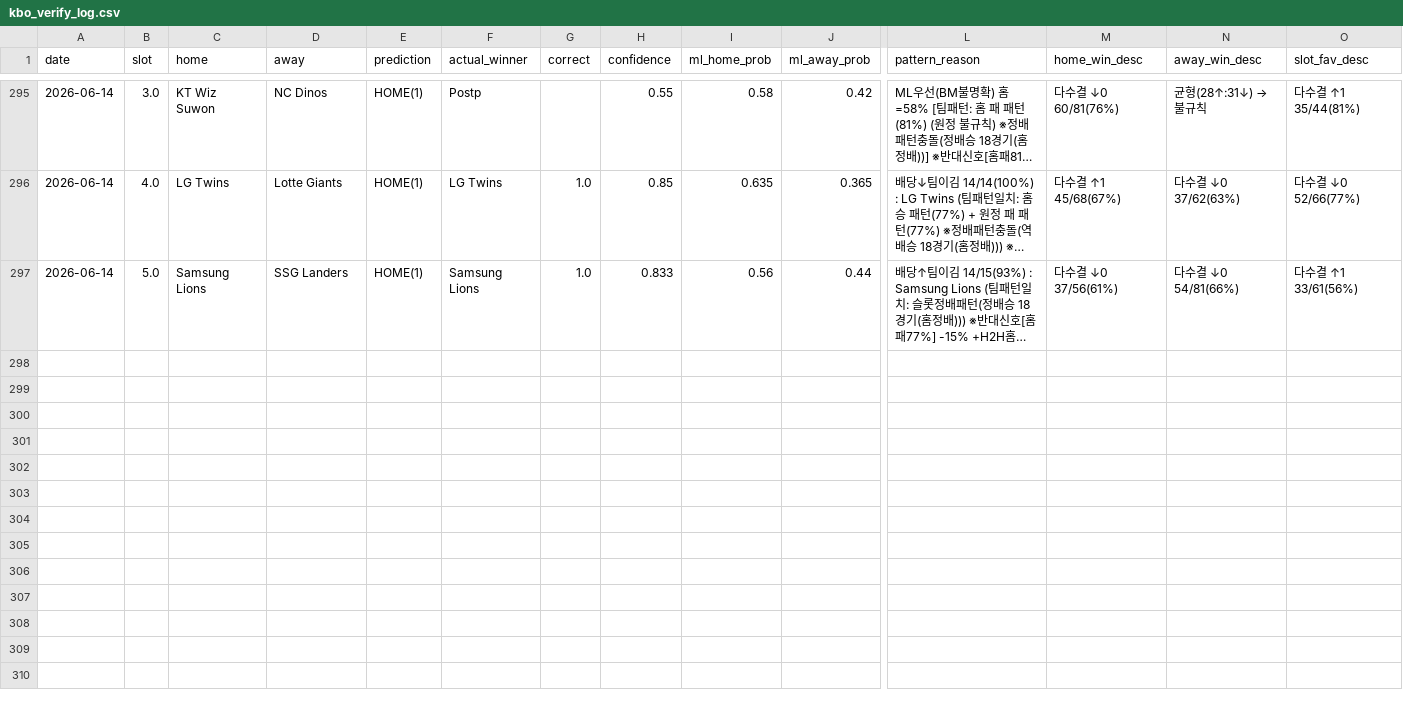
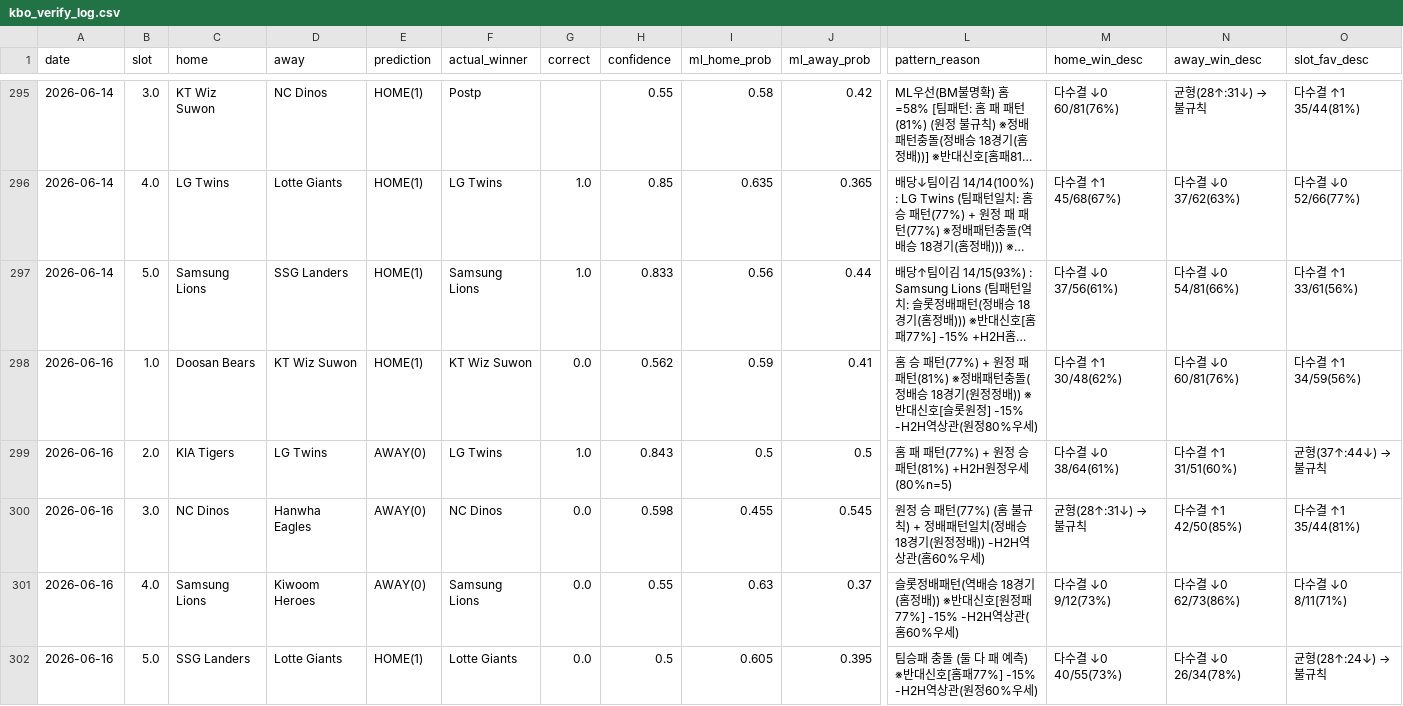
Before and after one commit to seung-min-lee/seung-min-lee-kbo-predictor, a CSV file: kbo_verify_log.csv, drawn as a sheet; only a part is shown, gaps mark what is left out; long unchanged cells end in …; rows hold the shown columns only; the diff names each change by its address in the sheet, - before the commit and + after, or states it on an @@ line.

```diff
--- a/kbo_verify_log.csv
+++ b/kbo_verify_log.csv
+row 298: 2026-06-16 | 1.0 | Doosan Bears | KT Wiz Suwon | HOME(1) | KT Wiz Suwon | 0.0 | 0.562 | 0.59 | 0.41 | 홈 승 패턴(77%) + 원정 패 패턴(81%) ※정배패턴충돌(정배승 18경기(원정정배)) ※반대신호[슬롯원정] -15% -H2H역상관(원정80%우세) | 다수결 ↑1 30/48(62%) | 다수결 ↓0 60/81(76%) | 다수결 ↑1 34/59(56%)
+row 299: 2026-06-16 | 2.0 | KIA Tigers | LG Twins | AWAY(0) | LG Twins | 1.0 | 0.843 | 0.5 | 0.5 | 홈 패 패턴(77%) + 원정 승 패턴(81%) +H2H원정우세(80%n=5) | 다수결 ↓0 38/64(61%) | 다수결 ↑1 31/51(60%) | 균형(37↑:44↓) → 불규칙
+row 300: 2026-06-16 | 3.0 | NC Dinos | Hanwha Eagles | AWAY(0) | NC Dinos | 0.0 | 0.598 | 0.455 | 0.545 | 원정 승 패턴(77%) (홈 불규칙) + 정배패턴일치(정배승 18경기(원정정배)) -H2H역상관(홈60%우세) | 균형(28↑:31↓) → 불규칙 | 다수결 ↑1 42/50(85%) | 다수결 ↑1 35/44(81%)
+row 301: 2026-06-16 | 4.0 | Samsung Lions | Kiwoom Heroes | AWAY(0) | Samsung Lions | 0.0 | 0.55 | 0.63 | 0.37 | 슬롯정배패턴(역배승 18경기(홈정배)) ※반대신호[원정패77%] -15% -H2H역상관(홈60%우세) | 다수결 ↓0 9/12(73%) | 다수결 ↓0 62/73(86%) | 다수결 ↓0 8/11(71%)
+row 302: 2026-06-16 | 5.0 | SSG Landers | Lotte Giants | HOME(1) | Lotte Giants | 0.0 | 0.5 | 0.605 | 0.395 | 팀승패 충돌 (둘 다 패 예측) ※반대신호[홈패77%] -15% -H2H역상관(원정60%우세) | 다수결 ↓0 40/55(73%) | 다수결 ↓0 26/34(78%) | 균형(28↑:24↓) → 불규칙
```
Also changed, not shown: kbo_games.csv, 2 other files.
